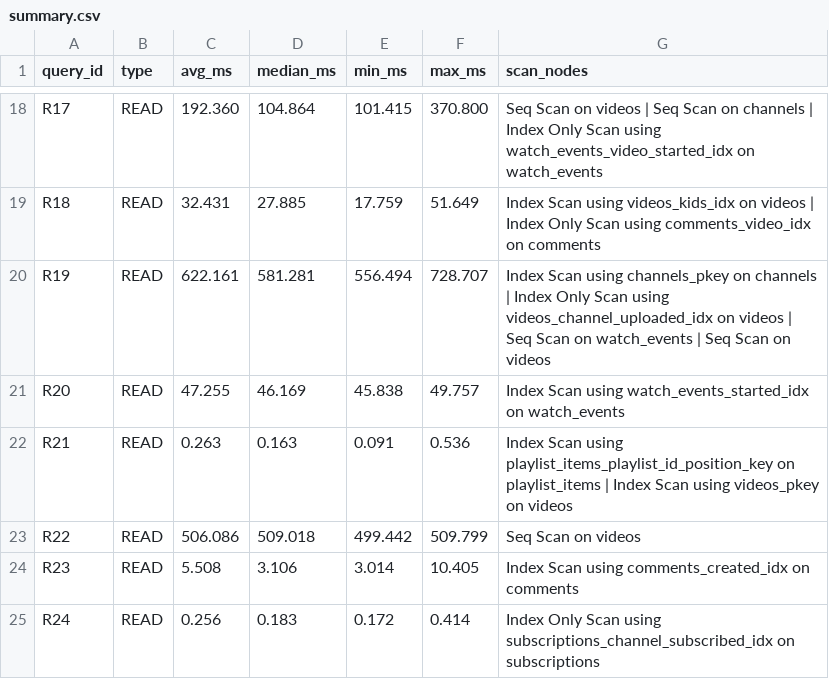
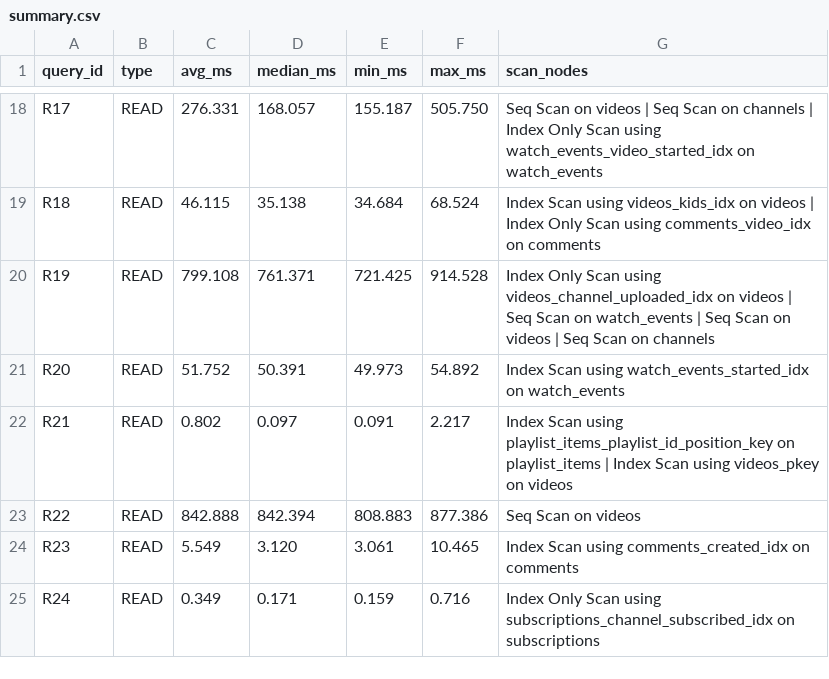
Before and after one commit to sakshamkachhawaha/DE_Project_2026, a CSV file: benchmarks/results/large/summary.csv, drawn as a sheet; only a part is shown, gaps mark what is left out; the diff covers the shown part only; the diff names each change by its address in the sheet, - before the commit and + after, or states it on an @@ line.

```diff
--- a/benchmarks/results/large/summary.csv
+++ b/benchmarks/results/large/summary.csv
-C18 (avg_ms): 192.360
+C18 (avg_ms): 276.331
-D18 (median_ms): 104.864
+D18 (median_ms): 168.057
-E18 (min_ms): 101.415
+E18 (min_ms): 155.187
-F18 (max_ms): 370.800
+F18 (max_ms): 505.750
-C19 (avg_ms): 32.431
+C19 (avg_ms): 46.115
-D19 (median_ms): 27.885
+D19 (median_ms): 35.138
-E19 (min_ms): 17.759
+E19 (min_ms): 34.684
-F19 (max_ms): 51.649
+F19 (max_ms): 68.524
-C20 (avg_ms): 622.161
+C20 (avg_ms): 799.108
-D20 (median_ms): 581.281
+D20 (median_ms): 761.371
-E20 (min_ms): 556.494
+E20 (min_ms): 721.425
-F20 (max_ms): 728.707
+F20 (max_ms): 914.528
-G20 (scan_nodes): Index Scan using channels_pkey on channels | Index Only Scan using videos_channel_uploaded_idx on videos | Seq Scan on watch_events | Seq Scan on videos
+G20 (scan_nodes): Index Only Scan using videos_channel_uploaded_idx on videos | Seq Scan on watch_events | Seq Scan on videos | Seq Scan on channels
-C21 (avg_ms): 47.255
+C21 (avg_ms): 51.752
-D21 (median_ms): 46.169
+D21 (median_ms): 50.391
-E21 (min_ms): 45.838
+E21 (min_ms): 49.973
-F21 (max_ms): 49.757
+F21 (max_ms): 54.892
-C22 (avg_ms): 0.263
+C22 (avg_ms): 0.802
-D22 (median_ms): 0.163
+D22 (median_ms): 0.097
-F22 (max_ms): 0.536
+F22 (max_ms): 2.217
-C23 (avg_ms): 506.086
+C23 (avg_ms): 842.888
-D23 (median_ms): 509.018
+D23 (median_ms): 842.394
-E23 (min_ms): 499.442
+E23 (min_ms): 808.883
-F23 (max_ms): 509.799
+F23 (max_ms): 877.386
-C24 (avg_ms): 5.508
+C24 (avg_ms): 5.549
-D24 (median_ms): 3.106
+D24 (median_ms): 3.120
-E24 (min_ms): 3.014
+E24 (min_ms): 3.061
-F24 (max_ms): 10.405
+F24 (max_ms): 10.465
-C25 (avg_ms): 0.256
+C25 (avg_ms): 0.349
-D25 (median_ms): 0.183
+D25 (median_ms): 0.171
-E25 (min_ms): 0.172
+E25 (min_ms): 0.159
-F25 (max_ms): 0.414
+F25 (max_ms): 0.716
```
Also changed, not shown: 87 edited cells elsewhere in this file, 40 other files.
